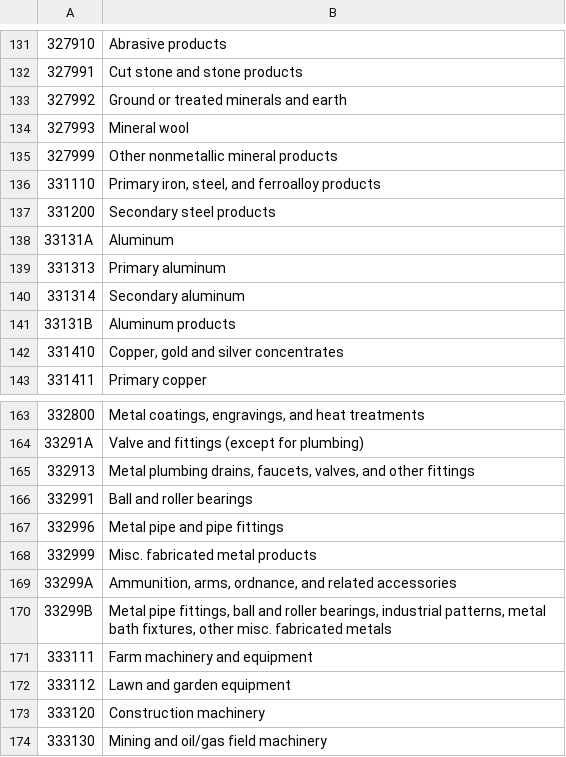
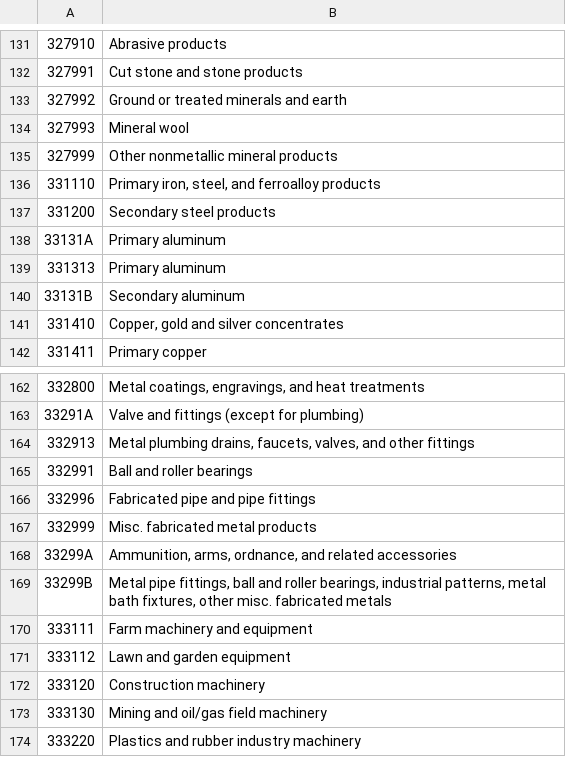
Before and after one commit to USEPA/useeior, a CSV file: inst/extdata/USEEIO_Commodity_Code_Name.csv, drawn as a sheet; only a part is shown, gaps mark what is left out; the shorter side is filled out with more unchanged rows; removed rows and columns are numbered as before the commit, all else as after; the diff names each change by its address in the sheet, - before the commit and + after, or states it on an @@ line.

Commit message:
Update USEEIO_Commodity_Code_Name.csv

```diff
--- a/inst/extdata/USEEIO_Commodity_Code_Name.csv
+++ b/inst/extdata/USEEIO_Commodity_Code_Name.csv
-B138: Aluminum
+B138: Primary aluminum
-row 140: 331314 | Secondary aluminum
-B140: Aluminum products
+B140: Secondary aluminum
-B166: Metal pipe and pipe fittings
+B166: Fabricated pipe and pipe fittings
```
